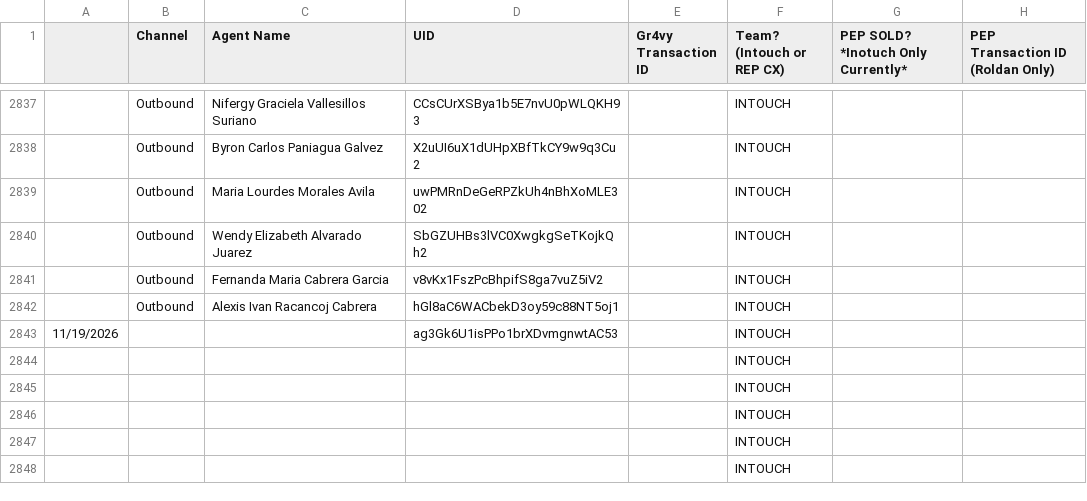
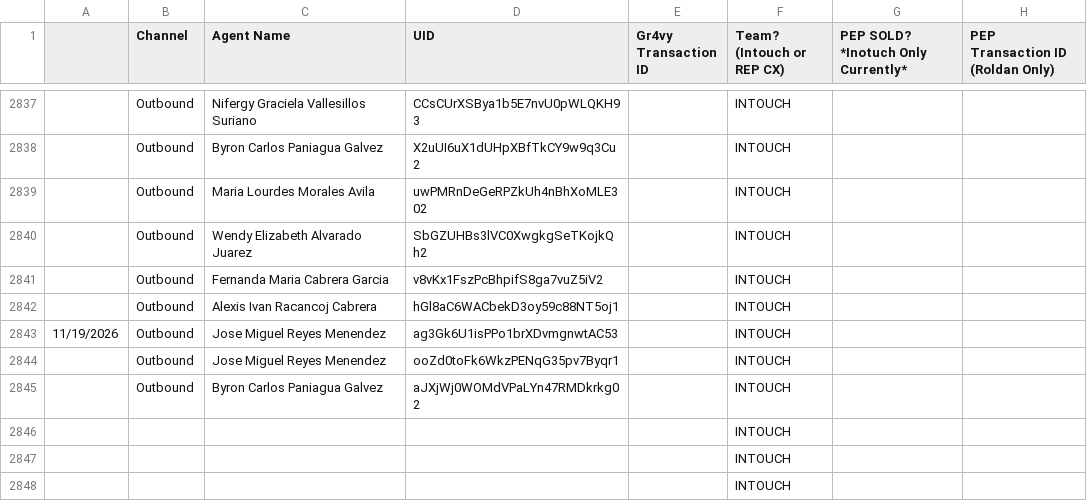
Before and after one commit to joshuawagner-create/leaderboard-data, a CSV file: data.csv, drawn as a sheet; only a part is shown, gaps mark what is left out.

Commit message:
Update leaderboard data 2026-11-19T13:34:06.834Z

```diff
--- a/data.csv
+++ b/data.csv
@@ -2842,5 +2842,5 @@
 ,Outbound,Alexis Ivan Racancoj Cabrera,hGl8aC6WACbekD3oy59c88NT5oj1,,INTOUCH,,
-11/19/2026,,,ag3Gk6U1isPPo1brXDvmgnwtAC53,,INTOUCH,,
-,,,,,INTOUCH,,
-,,,,,INTOUCH,,
+11/19/2026,Outbound,Jose Miguel Reyes Menendez,ag3Gk6U1isPPo1brXDvmgnwtAC53,,INTOUCH,,
+,Outbound,Jose Miguel Reyes Menendez,ooZd0toFk6WkzPENqG35pv7Byqr1,,INTOUCH,,
+,Outbound,Byron Carlos Paniagua Galvez,aJXjWj0WOMdVPaLYn47RMDkrkg02,,INTOUCH,,
 ,,,,,INTOUCH,,
```
